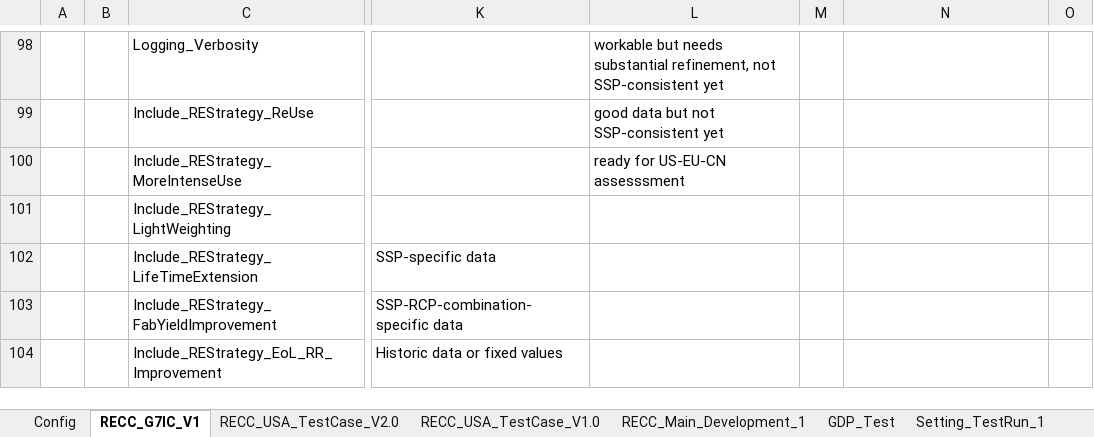
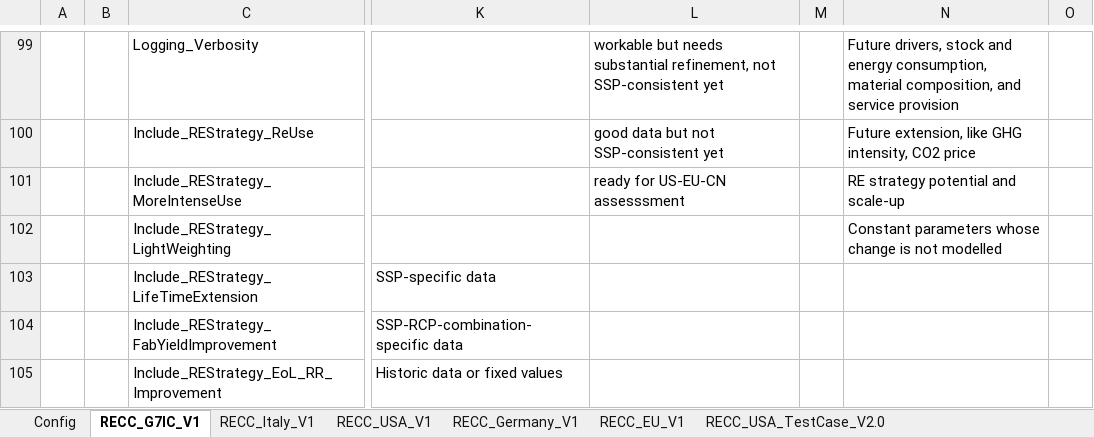
Before and after one commit to IndEcol/RECC-ODYM, an Excel workbook: RECC_Config.xlsx, sheet RECC_G7IC_V1, drawn as a sheet; only a part is shown, gaps mark what is left out; values as stored, in another font and other column widths than the file's, no cell formats; addresses are those after the commit; the diff covers the shown part only; the diff names each change by its address in the sheet, - before the commit and + after, or states it on an @@ line.

Commit message:
Model works now for individual regions/countries.

```diff
--- a/RECC_Config.xlsx (sheet RECC_G7IC_V1)
+++ b/RECC_Config.xlsx (sheet RECC_G7IC_V1)
+sheet tab: RECC_Italy_V1
+sheet tab: RECC_USA_V1
+sheet tab: RECC_Germany_V1
+sheet tab: RECC_EU_V1
-N99: (empty)
+N99: Future drivers, stock and energy consumption, material composition, and service provision
-N100: (empty)
+N100: Future extension, like GHG intensity, CO2 price
-N101: (empty)
+N101: RE strategy potential and scale-up
-N102: (empty)
+N102: Constant parameters whose change is not modelled
```
Also changed, not shown: 6 added rows, 43 edited cells and row numbers in column A elsewhere in this sheet, sheet Config, cell formats, 2 other files.
